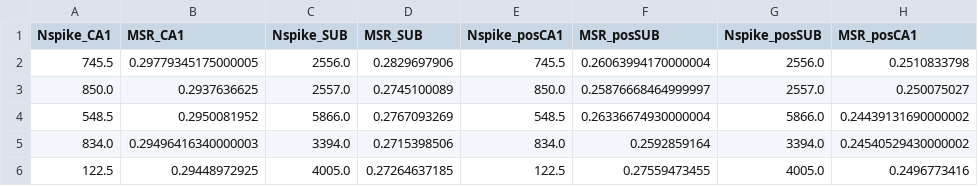
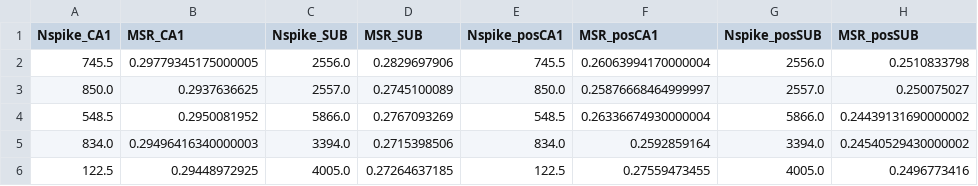
Before and after one commit to amisapta15/ResolutionRelevance, a CSV file: figures_plotdata/MSRvNspikes.csv, drawn as a sheet; only a part is shown.

```diff
--- a/figures_plotdata/MSRvNspikes.csv
+++ b/figures_plotdata/MSRvNspikes.csv
@@ -1,2 +1,2 @@
-Nspike_CA1,MSR_CA1,Nspike_SUB,MSR_SUB,Nspike_posCA1,MSR_posSUB,Nspike_posSUB,MSR_posCA1
+Nspike_CA1,MSR_CA1,Nspike_SUB,MSR_SUB,Nspike_posCA1,MSR_posCA1,Nspike_posSUB,MSR_posSUB
 745.5,0.29779345175000005,2556.0,0.2829697906,745.5,0.26063994170000004,2556.0,0.2510833798
```
Also changed, not shown: figures_plotdata/MHKvNspikes.csv, figures_plotdata/MHSvNspikes.csv, 27 other files.
